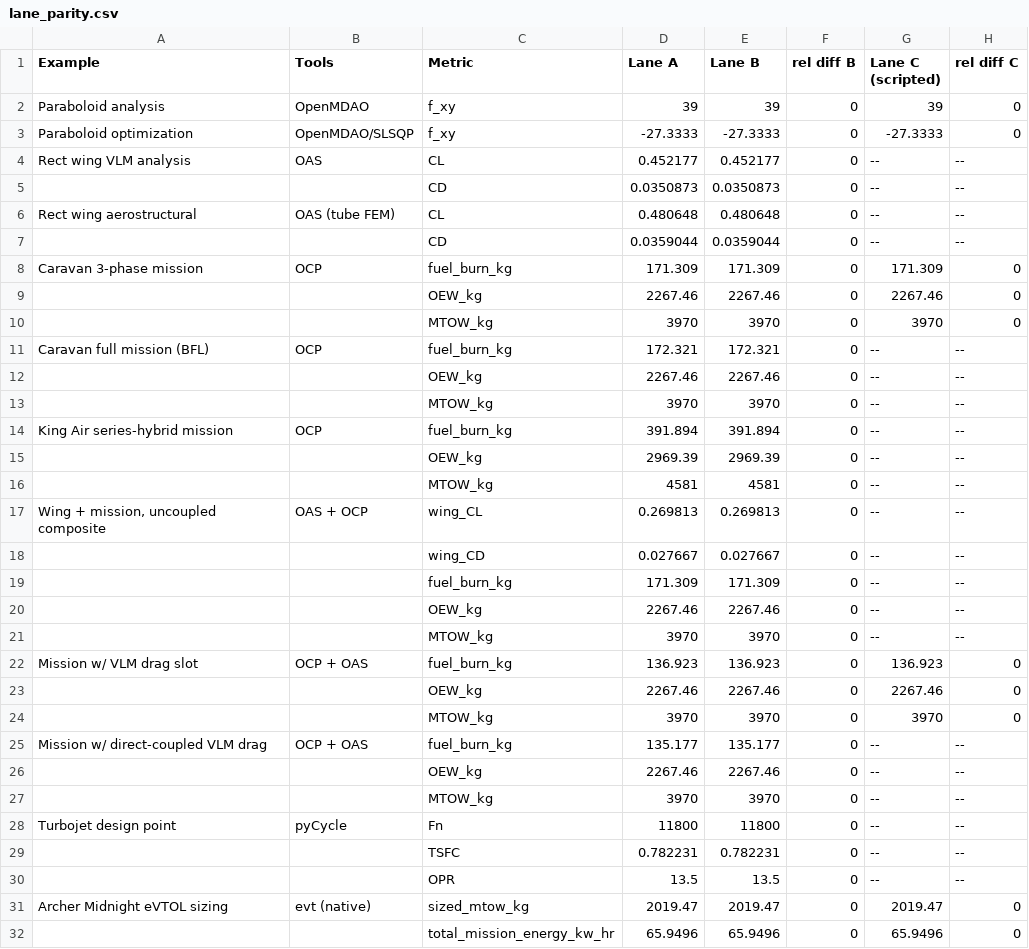
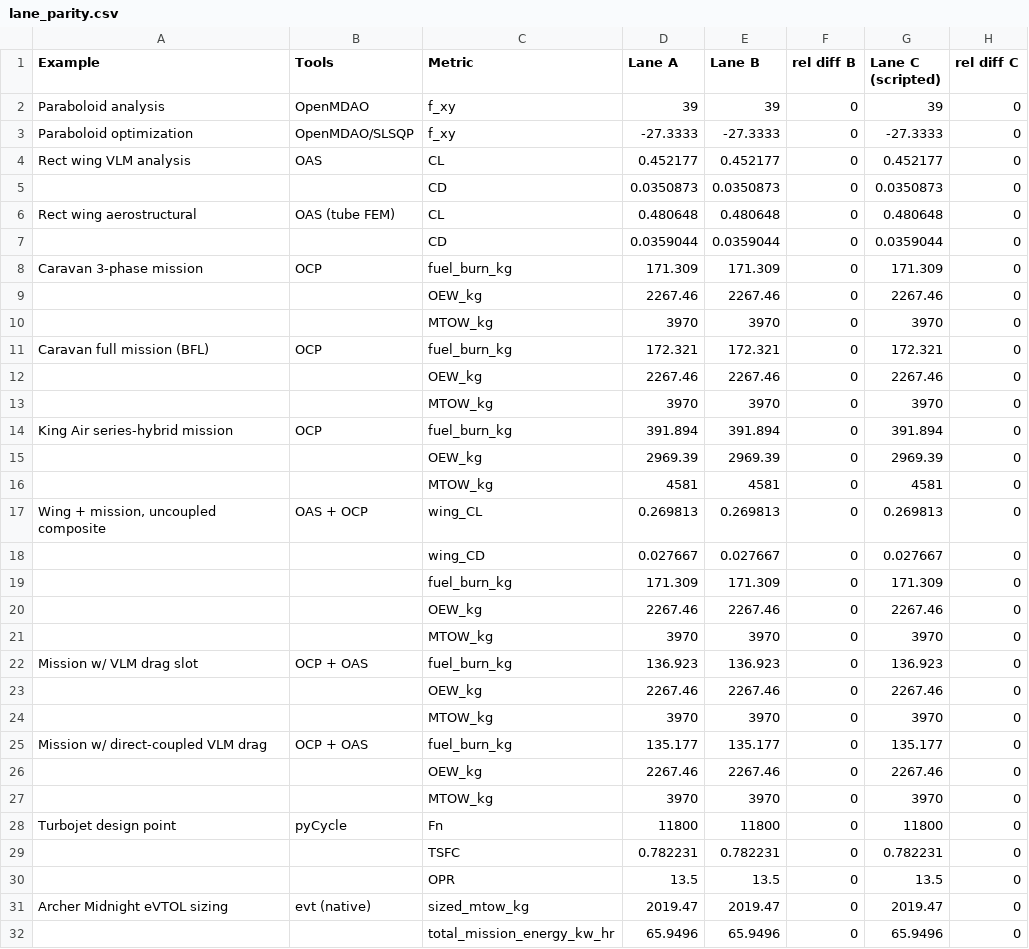
Before and after one commit to muroc-aero/muroc-hanger, a CSV file: paper/tables/lane_parity.csv, drawn as a sheet; only a part is shown; the diff covers the shown part only.

```diff
--- a/paper/tables/lane_parity.csv
+++ b/paper/tables/lane_parity.csv
@@ -3,6 +3,6 @@ Paraboloid analysis,OpenMDAO,f_xy,39,39,0,39,0
 Paraboloid optimization,OpenMDAO/SLSQP,f_xy,-27.3333,-27.3333,0,-27.3333,0
-Rect wing VLM analysis,OAS,CL,0.452177,0.452177,0,--,--
-,,CD,0.0350873,0.0350873,0,--,--
-Rect wing aerostructural,OAS (tube FEM),CL,0.480648,0.480648,0,--,--
-,,CD,0.0359044,0.0359044,0,--,--
+Rect wing VLM analysis,OAS,CL,0.452177,0.452177,0,0.452177,0
+,,CD,0.0350873,0.0350873,0,0.0350873,0
+Rect wing aerostructural,OAS (tube FEM),CL,0.480648,0.480648,0,0.480648,0
+,,CD,0.0359044,0.0359044,0,0.0359044,0
 Caravan 3-phase mission,OCP,fuel_burn_kg,171.309,171.309,0,171.309,0
@@ -10,13 +10,13 @@ Caravan 3-phase mission,OCP,fuel_burn_kg,171.309,171.309,0,171.309,0
 ,,MTOW_kg,3970,3970,0,3970,0
-Caravan full mission (BFL),OCP,fuel_burn_kg,172.321,172.321,0,--,--
-,,OEW_kg,2267.46,2267.46,0,--,--
-,,MTOW_kg,3970,3970,0,--,--
-King Air series-hybrid mission,OCP,fuel_burn_kg,391.894,391.894,0,--,--
-,,OEW_kg,2969.39,2969.39,0,--,--
-,,MTOW_kg,4581,4581,0,--,--
-"Wing + mission, uncoupled composite",OAS + OCP,wing_CL,0.269813,0.269813,0,--,--
-,,wing_CD,0.027667,0.027667,0,--,--
-,,fuel_burn_kg,171.309,171.309,0,--,--
-,,OEW_kg,2267.46,2267.46,0,--,--
-,,MTOW_kg,3970,3970,0,--,--
+Caravan full mission (BFL),OCP,fuel_burn_kg,172.321,172.321,0,172.321,0
+,,OEW_kg,2267.46,2267.46,0,2267.46,0
+,,MTOW_kg,3970,3970,0,3970,0
+King Air series-hybrid mission,OCP,fuel_burn_kg,391.894,391.894,0,391.894,0
+,,OEW_kg,2969.39,2969.39,0,2969.39,0
+,,MTOW_kg,4581,4581,0,4581,0
+"Wing + mission, uncoupled composite",OAS + OCP,wing_CL,0.269813,0.269813,0,0.269813,0
+,,wing_CD,0.027667,0.027667,0,0.027667,0
+,,fuel_burn_kg,171.309,171.309,0,171.309,0
+,,OEW_kg,2267.46,2267.46,0,2267.46,0
+,,MTOW_kg,3970,3970,0,3970,0
 Mission w/ VLM drag slot,OCP + OAS,fuel_burn_kg,136.923,136.923,0,136.923,0
@@ -24,8 +24,8 @@ Mission w/ VLM drag slot,OCP + OAS,fuel_burn_kg,136.923,136.923,0,136.923,0
 ,,MTOW_kg,3970,3970,0,3970,0
-Mission w/ direct-coupled VLM drag,OCP + OAS,fuel_burn_kg,135.177,135.177,0,--,--
-,,OEW_kg,2267.46,2267.46,0,--,--
-,,MTOW_kg,3970,3970,0,--,--
-Turbojet design point,pyCycle,Fn,11800,11800,0,--,--
-,,TSFC,0.782231,0.782231,0,--,--
-,,OPR,13.5,13.5,0,--,--
+Mission w/ direct-coupled VLM drag,OCP + OAS,fuel_burn_kg,135.177,135.177,0,135.177,0
+,,OEW_kg,2267.46,2267.46,0,2267.46,0
+,,MTOW_kg,3970,3970,0,3970,0
+Turbojet design point,pyCycle,Fn,11800,11800,0,11800,0
+,,TSFC,0.782231,0.782231,0,0.782231,0
+,,OPR,13.5,13.5,0,13.5,0
 Archer Midnight eVTOL sizing,evt (native),sized_mtow_kg,2019.47,2019.47,0,2019.47,0
```
Also changed, not shown: 7 edited cells elsewhere in this file, 4 other files.
